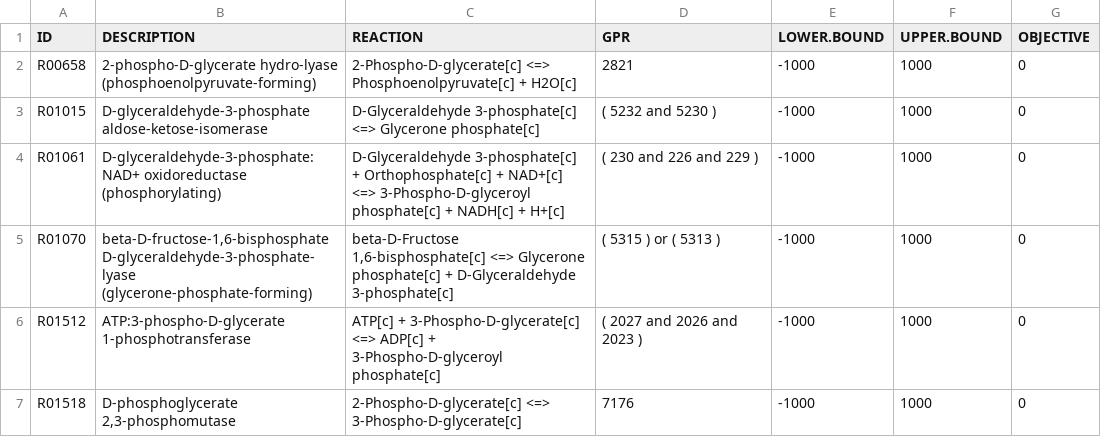
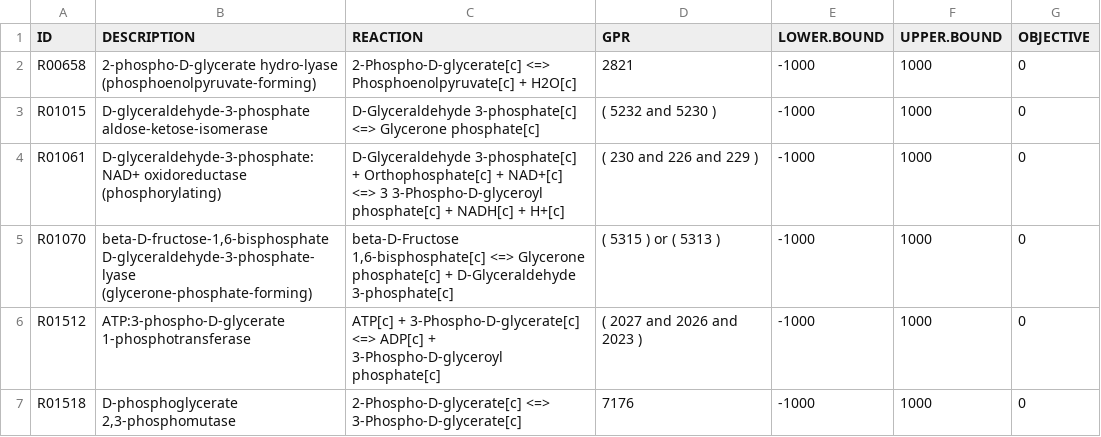
Before and after one commit to gibbslab/minval, a CSV file: inst/extdata/glycolysisModel.csv, drawn as a sheet; only a part is shown.

Commit message:
glycolysisModel dataset: an unbalanced stoichiometric reaction was added to be used in the vignette

```diff
--- a/inst/extdata/glycolysisModel.csv
+++ b/inst/extdata/glycolysisModel.csv
@@ -3,3 +3,3 @@ R00658	2-phospho-D-glycerate hydro-lyase (phosphoenolpyruvate-forming)	2-Phospho
 R01015	D-glyceraldehyde-3-phosphate aldose-ketose-isomerase	D-Glyceraldehyde 3-phosphate[c] <=> Glycerone phosphate[c]	( 5232 and 5230 )	-1000	1000	0
-R01061	D-glyceraldehyde-3-phosphate:NAD+ oxidoreductase (phosphorylating)	D-Glyceraldehyde 3-phosphate[c] + Orthophosphate[c] + NAD+[c] <=> 3-Phospho-D-glyceroyl phosphate[c] + NADH[c] + H+[c]	( 230 and 226 and 229 )	-1000	1000	0
+R01061	D-glyceraldehyde-3-phosphate:NAD+ oxidoreductase (phosphorylating)	D-Glyceraldehyde 3-phosphate[c] + Orthophosphate[c] + NAD+[c] <=> 3 3-Phospho-D-glyceroyl phosphate[c] + NADH[c] + H+[c]	( 230 and 226 and 229 )	-1000	1000	0
 R01070	beta-D-fructose-1,6-bisphosphate D-glyceraldehyde-3-phosphate-lyase (glycerone-phosphate-forming)	beta-D-Fructose 1,6-bisphosphate[c] <=> Glycerone phosphate[c] + D-Glyceraldehyde 3-phosphate[c]	( 5315 ) or ( 5313 )	-1000	1000	0
```
